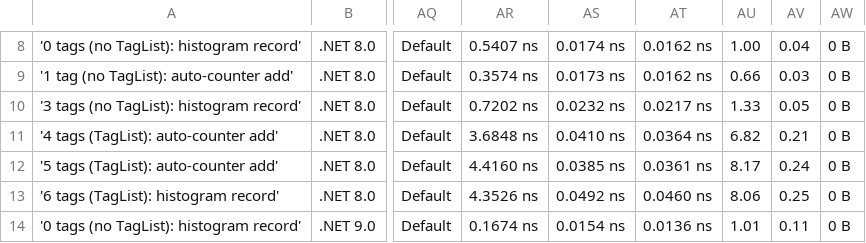
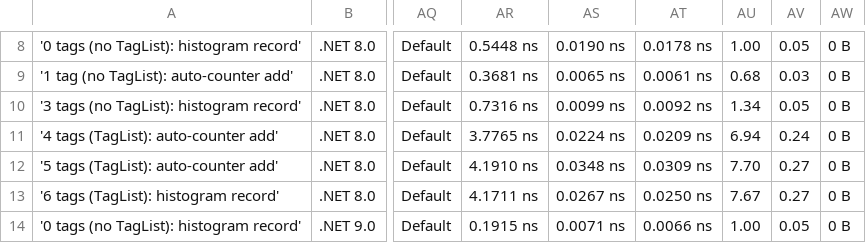
Before and after one commit to purview-dev/telemetry-sourcegenerator, a CSV file: BenchmarkDotNet.Artifacts/results/Purview.Telemetry.Benchmarks.Benchmarks.TagListBenchmarks-report.csv, drawn as a sheet; only a part is shown, gaps mark what is left out; the diff covers the shown part only; the diff names each change by its address in the sheet, - before the commit and + after, or states it on an @@ line.

```diff
--- a/BenchmarkDotNet.Artifacts/results/Purview.Telemetry.Benchmarks.Benchmarks.TagListBenchmarks-report.csv
+++ b/BenchmarkDotNet.Artifacts/results/Purview.Telemetry.Benchmarks.Benchmarks.TagListBenchmarks-report.csv
-AR8: 0.5407 ns
+AR8: 0.5448 ns
-AS8: 0.0174 ns
+AS8: 0.0190 ns
-AT8: 0.0162 ns
+AT8: 0.0178 ns
-AV8: 0.04
+AV8: 0.05
-AR9: 0.3574 ns
+AR9: 0.3681 ns
-AS9: 0.0173 ns
+AS9: 0.0065 ns
-AT9: 0.0162 ns
+AT9: 0.0061 ns
-AU9: 0.66
+AU9: 0.68
-AR10: 0.7202 ns
+AR10: 0.7316 ns
-AS10: 0.0232 ns
+AS10: 0.0099 ns
-AT10: 0.0217 ns
+AT10: 0.0092 ns
-AU10: 1.33
+AU10: 1.34
-AR11: 3.6848 ns
+AR11: 3.7765 ns
-AS11: 0.0410 ns
+AS11: 0.0224 ns
-AT11: 0.0364 ns
+AT11: 0.0209 ns
-AU11: 6.82
+AU11: 6.94
-AV11: 0.21
+AV11: 0.24
-AR12: 4.4160 ns
+AR12: 4.1910 ns
-AS12: 0.0385 ns
+AS12: 0.0348 ns
-AT12: 0.0361 ns
+AT12: 0.0309 ns
-AU12: 8.17
+AU12: 7.70
-AV12: 0.24
+AV12: 0.27
-AR13: 4.3526 ns
+AR13: 4.1711 ns
-AS13: 0.0492 ns
+AS13: 0.0267 ns
-AT13: 0.0460 ns
+AT13: 0.0250 ns
-AU13: 8.06
+AU13: 7.67
-AV13: 0.25
+AV13: 0.27
-AR14: 0.1674 ns
+AR14: 0.1915 ns
-AS14: 0.0154 ns
+AS14: 0.0071 ns
-AT14: 0.0136 ns
+AT14: 0.0066 ns
-AU14: 1.01
+AU14: 1.00
-AV14: 0.11
+AV14: 0.05
```
Also changed, not shown: 138 edited cells elsewhere in this file, BenchmarkDotNet.Artifacts/results/Purview.Telemetry.Benchmarks.Benchmarks.ActivityBenchmarks-report.csv, BenchmarkDotNet.Artifacts/results/Purview.Telemetry.Benchmarks.Benchmarks.LoggerBenchmarks-report.csv, 18 other files.
